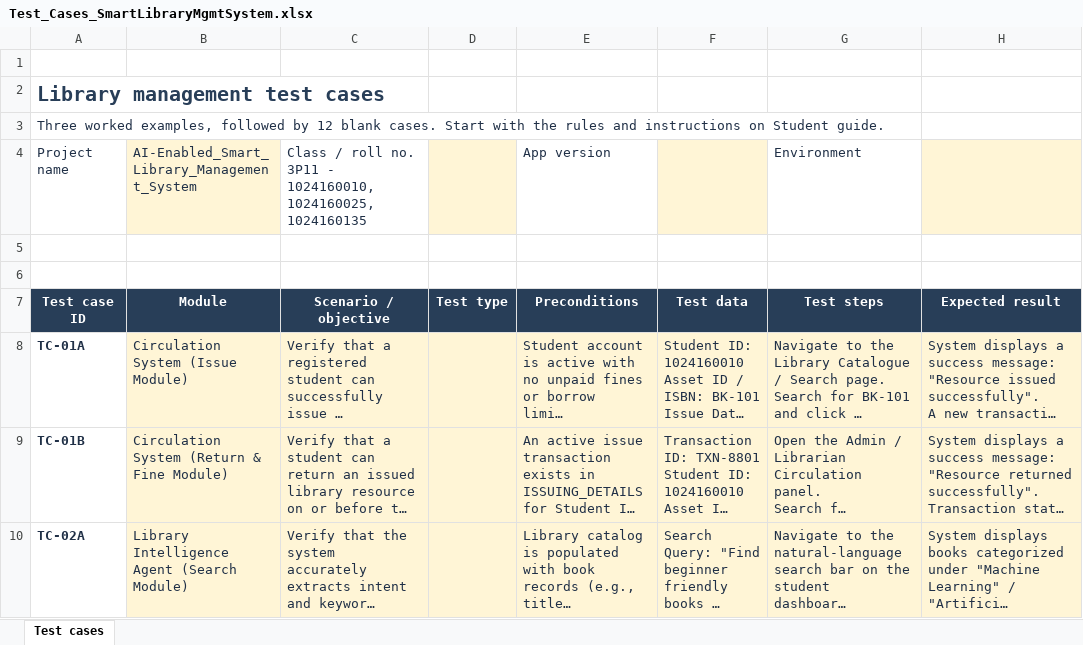
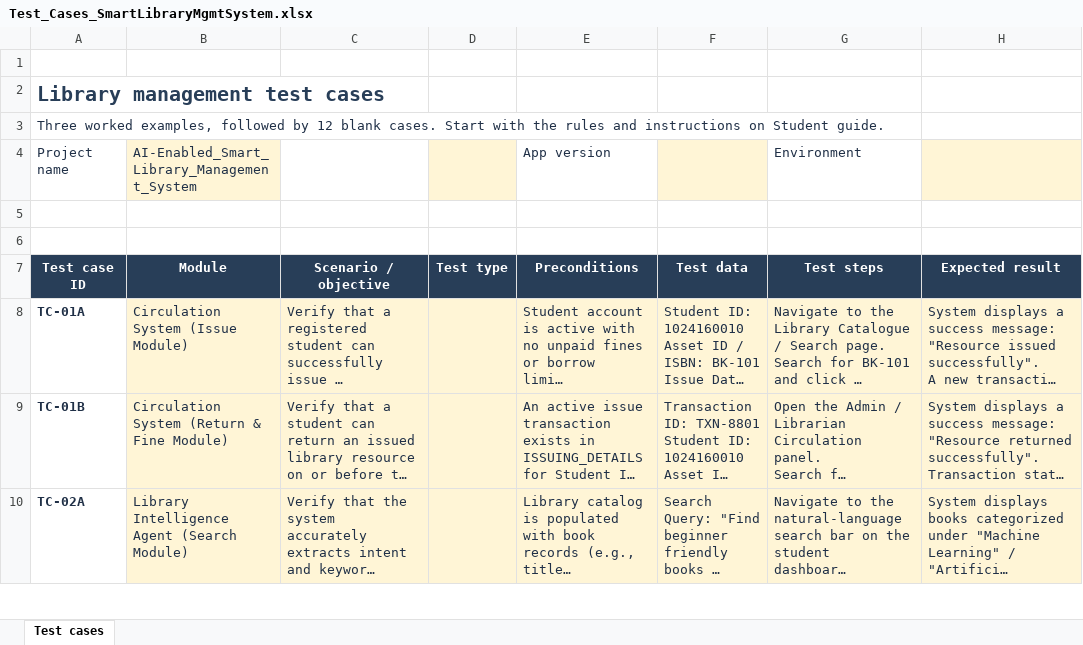
Before and after one commit to AKS1110/SE_AI-EnabledSmartLibraryManagementSystem, an Excel workbook: docs/Test_Cases_SmartLibraryMgmtSystem.xlsx, sheet Test cases, drawn as a sheet; only a part is shown; long unchanged cells end in …; values as stored, in another font and other column widths than the file's, no borders; conditional formats not drawn; the diff names each change by its address in the sheet, - before the commit and + after, or states it on an @@ line.

Commit message:
Add files via upload

```diff
--- a/docs/Test_Cases_SmartLibraryMgmtSystem.xlsx (sheet Test cases)
+++ b/docs/Test_Cases_SmartLibraryMgmtSystem.xlsx (sheet Test cases)
-C4: Class / roll no. 3P11 - 1024160010, 1024160025, 1024160135
+C4: (empty)
```
